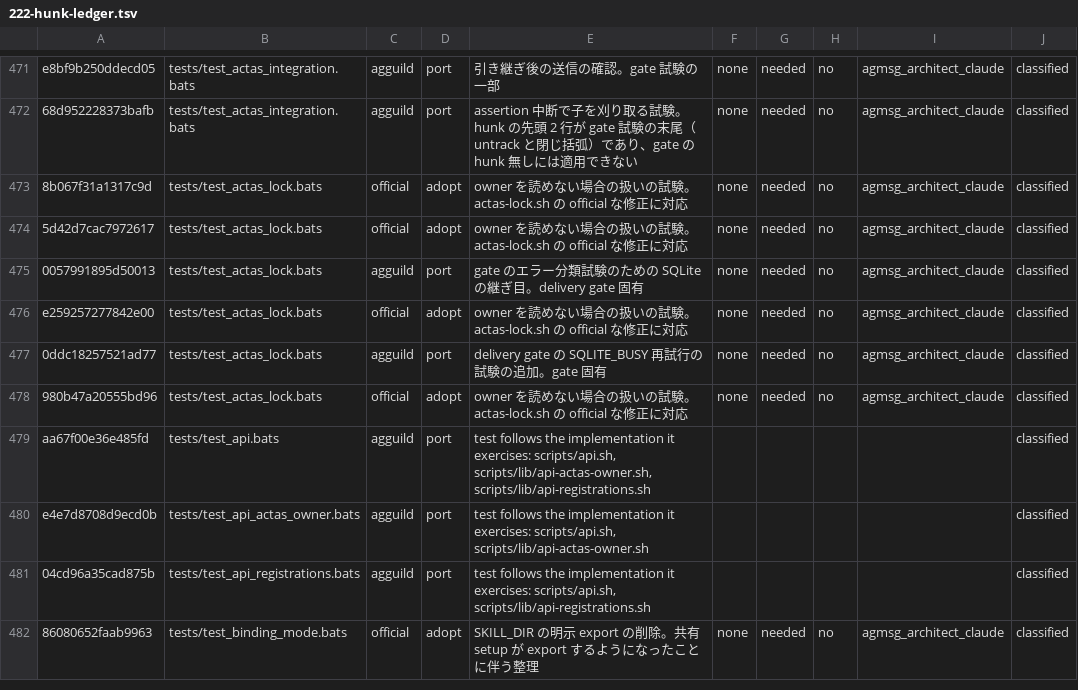
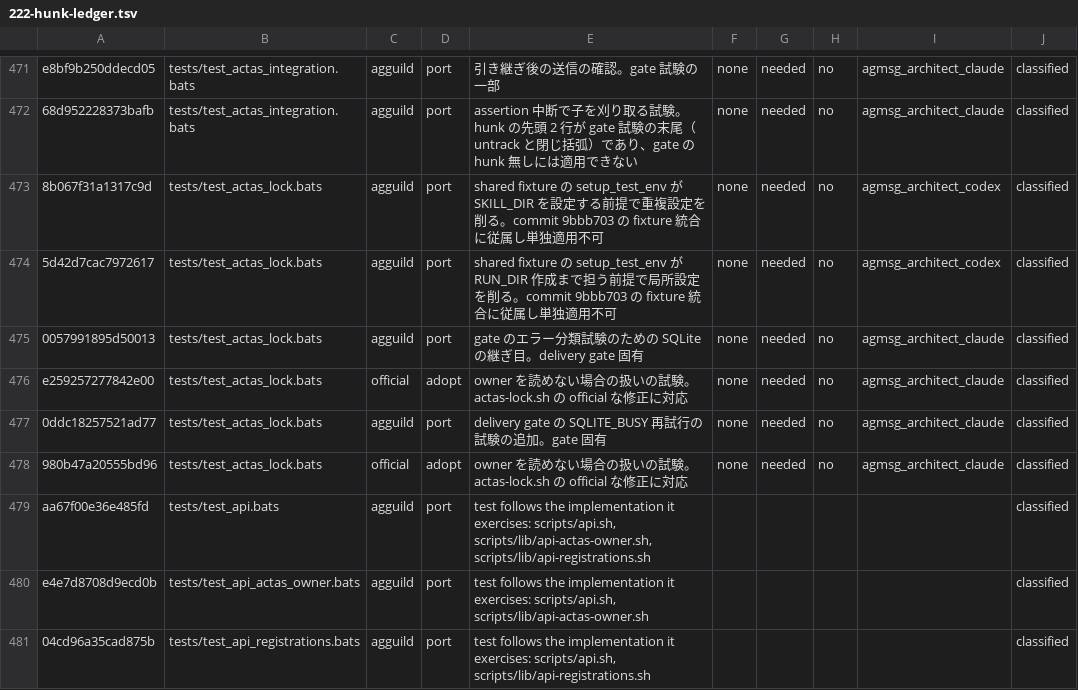
Before and after one commit to kappaseijin/agmsg, a TSV file: docs/migration/222-hunk-ledger.tsv, drawn as a sheet; only a part is shown, gaps mark what is left out; the shorter side is filled out with more unchanged rows.

```diff
--- a/docs/migration/222-hunk-ledger.tsv
+++ b/docs/migration/222-hunk-ledger.tsv
@@ -472,4 +472,4 @@ e8bf9b250ddecd05	tests/test_actas_integration.bats	agguild	port	引き継ぎ後
 68d952228373bafb	tests/test_actas_integration.bats	agguild	port	assertion 中断で子を刈り取る試験。hunk の先頭 2 行が gate 試験の末尾（untrack と閉じ括弧）であり、gate の hunk 無しには適用できない	none	needed	no	agmsg_architect_claude	classified
-8b067f31a1317c9d	tests/test_actas_lock.bats	official	adopt	owner を読めない場合の扱いの試験。actas-lock.sh の official な修正に対応	none	needed	no	agmsg_architect_claude	classified
-5d42d7cac7972617	tests/test_actas_lock.bats	official	adopt	owner を読めない場合の扱いの試験。actas-lock.sh の official な修正に対応	none	needed	no	agmsg_architect_claude	classified
+8b067f31a1317c9d	tests/test_actas_lock.bats	agguild	port	shared fixture の setup_test_env が SKILL_DIR を設定する前提で重複設定を削る。commit 9bbb703 の fixture 統合に従属し単独適用不可	none	needed	no	agmsg_architect_codex	classified
+5d42d7cac7972617	tests/test_actas_lock.bats	agguild	port	shared fixture の setup_test_env が RUN_DIR 作成まで担う前提で局所設定を削る。commit 9bbb703 の fixture 統合に従属し単独適用不可	none	needed	no	agmsg_architect_codex	classified
 0057991895d50013	tests/test_actas_lock.bats	agguild	port	gate のエラー分類試験のための SQLite の継ぎ目。delivery gate 固有	none	needed	no	agmsg_architect_claude	classified
```
Also changed, not shown: 2 other files.
